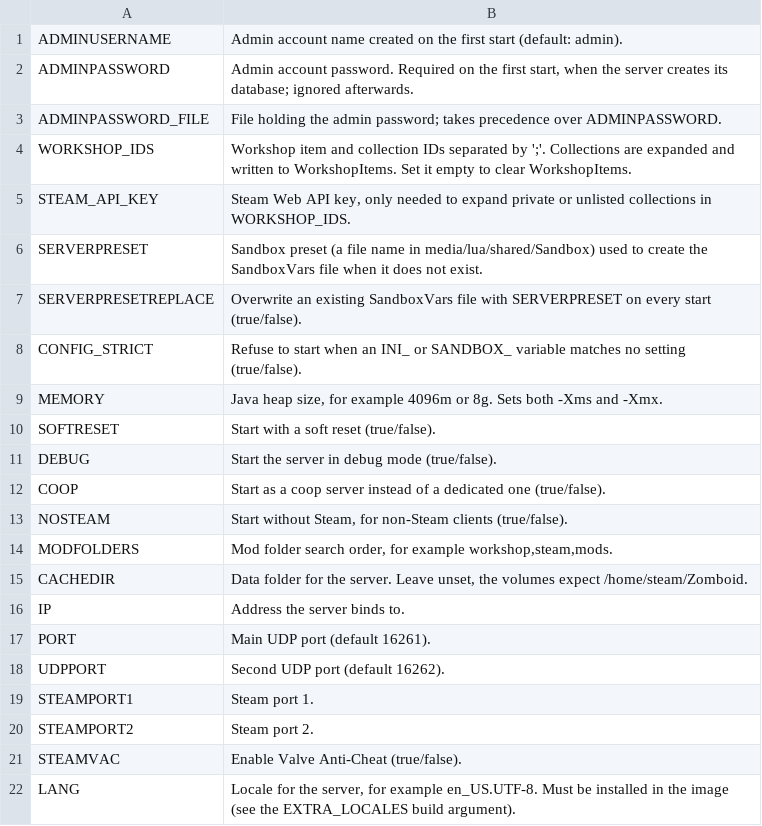
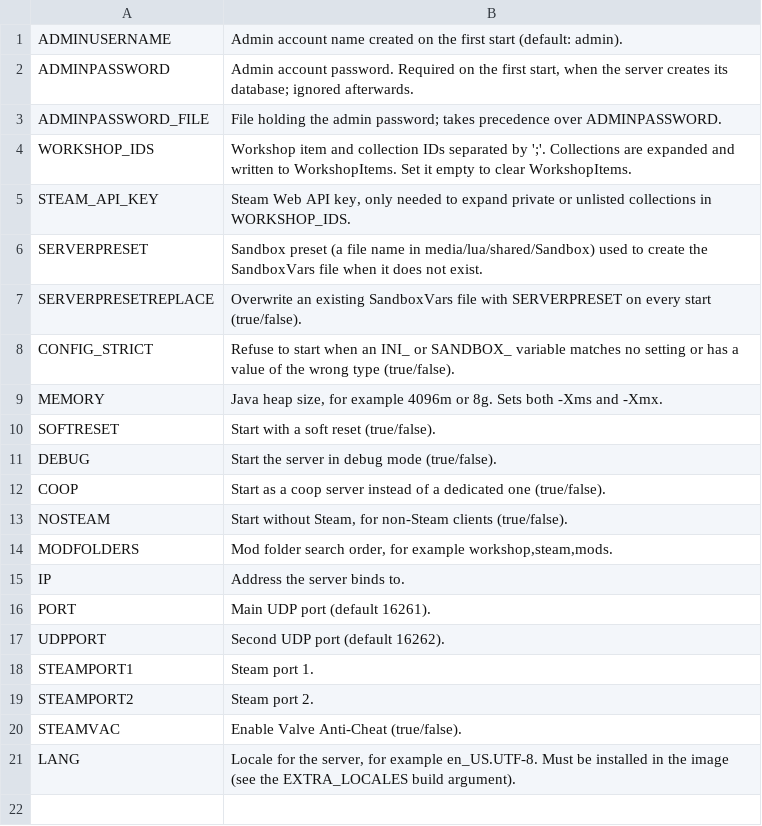
Before and after one commit to zexyqag/project-zomboid-server-docker, a TSV file: scripts/vars.tsv, drawn as a sheet.

Commit message:
fix!: check settings against the server's files and harden startup
- INI_ keys missing from an existing INI are reported and no longer written.
  Keys that hold true/false only take true/false.
- SANDBOX_ values must have the type of the current value; others are
  reported and not applied.
- Startup warns about variables the image doesn't read (renamed or
  misspelled), using the list of the image's own variables written at build.
- Maps and spawn regions of downloaded mods that are no longer enabled are
  removed. Mod folders named after the vanilla map are ignored.
- entry.sh exits on SIGTERM during configuration, checks that the workshop
  folder is writable, and waits for the last log lines before exiting.
- Config files are only replaced after a complete write.
- CACHEDIR removed: the data folder is wherever the volume is mounted.
- list-env masks token settings such as DiscordToken.
- The Dockerfile gives all of /home/steam to the steam user.
- The boot test starts the image a second time and checks strict mode,
  SANDBOX_ and the admin password against the files the server wrote.

```diff
--- a/scripts/vars.tsv
+++ b/scripts/vars.tsv
@@ -7,3 +7,3 @@ SERVERPRESET	Sandbox preset (a file name in media/lua/shared/Sandbox) used to cr
 SERVERPRESETREPLACE	Overwrite an existing SandboxVars file with SERVERPRESET on every start (true/false).
-CONFIG_STRICT	Refuse to start when an INI_ or SANDBOX_ variable matches no setting (true/false).
+CONFIG_STRICT	Refuse to start when an INI_ or SANDBOX_ variable matches no setting or has a value of the wrong type (true/false).
 MEMORY	Java heap size, for example 4096m or 8g. Sets both -Xms and -Xmx.
@@ -14,3 +14,2 @@ NOSTEAM	Start without Steam, for non-Steam clients (true/false).
 MODFOLDERS	Mod folder search order, for example workshop,steam,mods.
-CACHEDIR	Data folder for the server. Leave unset, the volumes expect /home/steam/Zomboid.
 IP	Address the server binds to.
```
Also changed, not shown: 10 other files.
